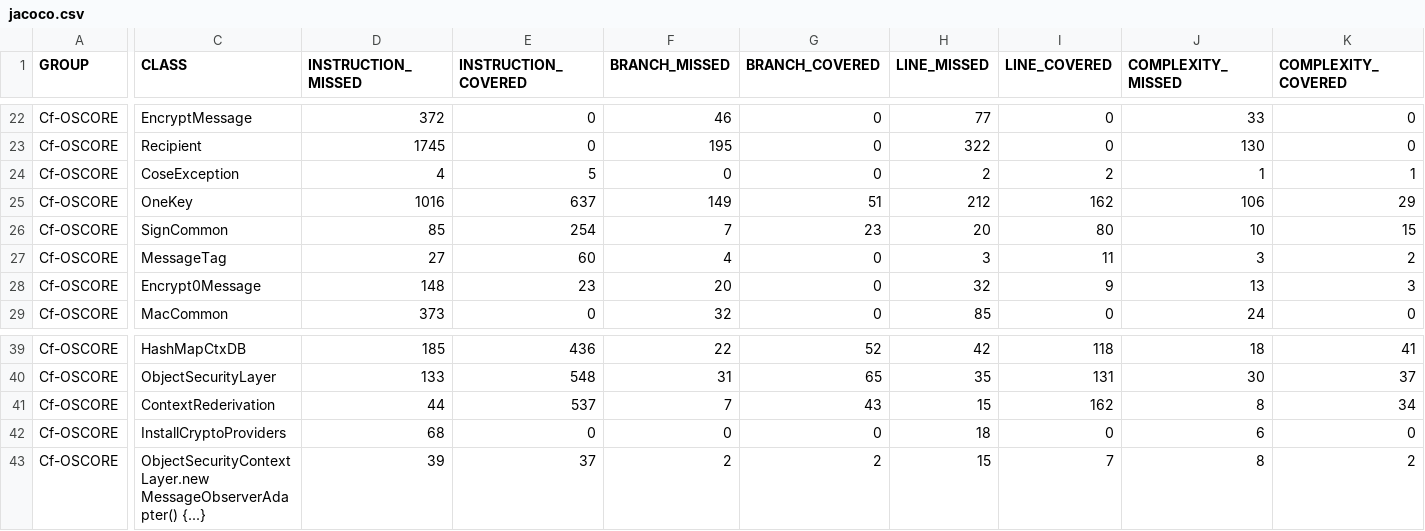
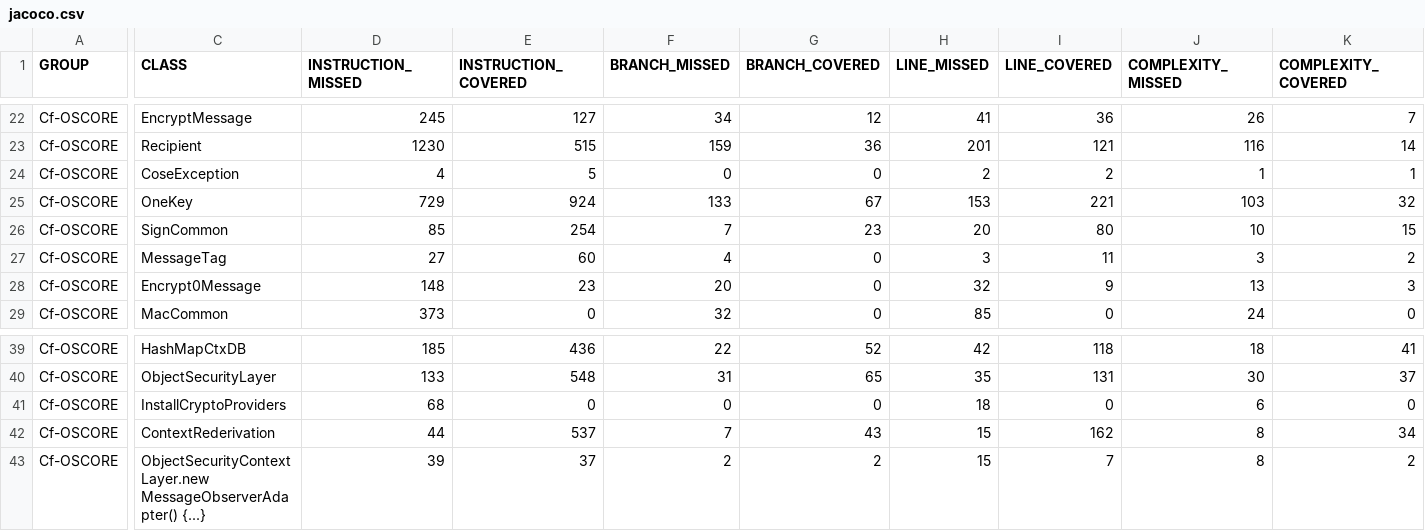
Before and after one commit to rikard-sics/sifis-home, a CSV file: reports/oscore/jacoco.csv, drawn as a sheet; only a part is shown, gaps mark what is left out; the diff covers the shown part only; the diff names each change by its address in the sheet, - before the commit and + after, or states it on an @@ line.

```diff
--- a/reports/oscore/jacoco.csv
+++ b/reports/oscore/jacoco.csv
-D22 (INSTRUCTION_MISSED): 372
+D22 (INSTRUCTION_MISSED): 245
-E22 (INSTRUCTION_COVERED): 0
+E22 (INSTRUCTION_COVERED): 127
-F22 (BRANCH_MISSED): 46
+F22 (BRANCH_MISSED): 34
-G22 (BRANCH_COVERED): 0
+G22 (BRANCH_COVERED): 12
-H22 (LINE_MISSED): 77
+H22 (LINE_MISSED): 41
-I22 (LINE_COVERED): 0
+I22 (LINE_COVERED): 36
-J22 (COMPLEXITY_MISSED): 33
+J22 (COMPLEXITY_MISSED): 26
-K22 (COMPLEXITY_COVERED): 0
+K22 (COMPLEXITY_COVERED): 7
-D23 (INSTRUCTION_MISSED): 1745
+D23 (INSTRUCTION_MISSED): 1230
-E23 (INSTRUCTION_COVERED): 0
+E23 (INSTRUCTION_COVERED): 515
-F23 (BRANCH_MISSED): 195
+F23 (BRANCH_MISSED): 159
-G23 (BRANCH_COVERED): 0
+G23 (BRANCH_COVERED): 36
-H23 (LINE_MISSED): 322
+H23 (LINE_MISSED): 201
-I23 (LINE_COVERED): 0
+I23 (LINE_COVERED): 121
-J23 (COMPLEXITY_MISSED): 130
+J23 (COMPLEXITY_MISSED): 116
-K23 (COMPLEXITY_COVERED): 0
+K23 (COMPLEXITY_COVERED): 14
-D25 (INSTRUCTION_MISSED): 1016
+D25 (INSTRUCTION_MISSED): 729
-E25 (INSTRUCTION_COVERED): 637
+E25 (INSTRUCTION_COVERED): 924
-F25 (BRANCH_MISSED): 149
+F25 (BRANCH_MISSED): 133
-G25 (BRANCH_COVERED): 51
+G25 (BRANCH_COVERED): 67
-H25 (LINE_MISSED): 212
+H25 (LINE_MISSED): 153
-I25 (LINE_COVERED): 162
+I25 (LINE_COVERED): 221
-J25 (COMPLEXITY_MISSED): 106
+J25 (COMPLEXITY_MISSED): 103
-K25 (COMPLEXITY_COVERED): 29
+K25 (COMPLEXITY_COVERED): 32
@@ row 42 moved to row 41: Cf-OSCORE @@
```
Also changed, not shown: 42 edited cells elsewhere in this file, reports/edhoc/jacoco.csv, 27 other files.
